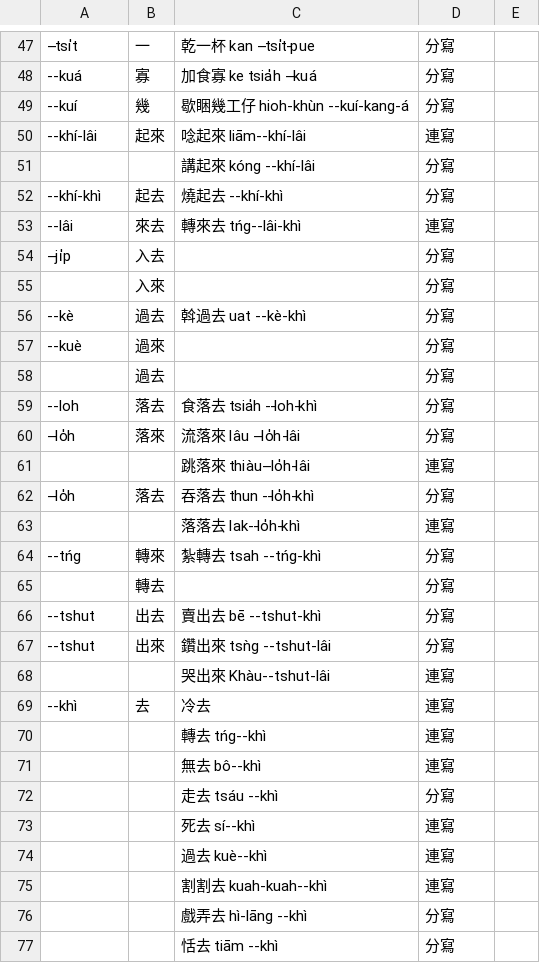
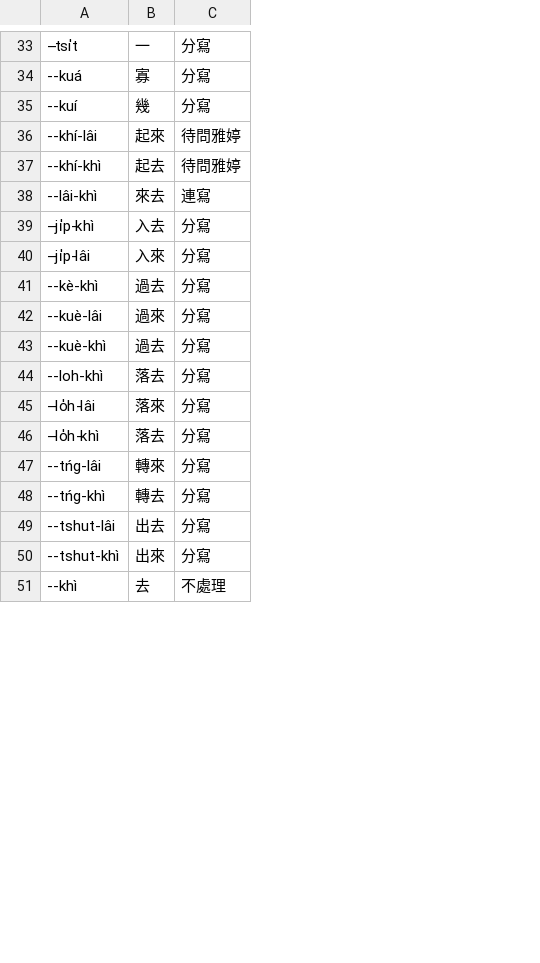
Before and after one commit to i3thuan5/khin1siann1-hun1sik4, a CSV file: 輕聲詞資料/全部輕聲詞.csv, drawn as a sheet; only a part is shown, gaps mark what is left out; removed rows and columns are numbered as before the commit, all else as after; the diff covers the shown part only; the diff names each change by its address in the sheet, - before the commit and + after, or states it on an @@ line.

```diff
--- a/輕聲詞資料/全部輕聲詞.csv
+++ b/輕聲詞資料/全部輕聲詞.csv
-column C, rows 47-50: 乾一杯 kan --tsi̍t-pue | 加食寡 ke tsia̍h --kuá | 歇睏幾工仔 hioh-khùn --kuí-kang-á | 唸起來 liām--khí-lâi; rows 52-60: 燒起去 --khí-khì | 轉來去 tńg--lâi-khì |  |  | 斡過去 uat --kè-khì |  |  | 食落去 tsia̍h --loh-khì | 流落來 lâu --lo̍h-lâi; row 62: 吞落去 thun --lo̍h-khì; rows 64-67: 紮轉去 tsah --tńg-khì |  | 賣出去 bē --tshut-khì | 鑽出來 tsǹg --tshut-lâi; row 69: 冷去
-column E, empty
-C36: 連寫
+C36: 待問雅婷
-row 51:  |  | 講起來 kóng --khí-lâi | 分寫
-C37: 分寫
+C37: 待問雅婷
-A38: --lâi
+A38: --lâi-khì
-A39: --ji̍p
+A39: --ji̍p-khì
-A40: (empty)
+A40: --ji̍p-lâi
-A41: --kè
+A41: --kè-khì
-A42: --kuè
+A42: --kuè-lâi
-A43: (empty)
+A43: --kuè-khì
-A44: --loh
+A44: --loh-khì
-A45: --lo̍h
+A45: --lo̍h-lâi
-row 61:  |  | 跳落來 thiàu--lo̍h-lâi | 連寫
-A46: --lo̍h
+A46: --lo̍h-khì
-row 63:  |  | 落落去 lak--lo̍h-khì | 連寫
-A47: --tńg
+A47: --tńg-lâi
-A48: (empty)
+A48: --tńg-khì
-A49: --tshut
+A49: --tshut-lâi
-A50: --tshut
+A50: --tshut-khì
-row 68:  |  | 哭出來 Khàu--tshut-lâi | 連寫
-C51: 連寫
+C51: 不處理
-row 70:  |  | 轉去 tńg--khì | 連寫
-row 71:  |  | 無去 bô--khì | 連寫
-row 72:  |  | 走去 tsáu --khì | 分寫
-row 73:  |  | 死去 sí--khì | 連寫
-row 74:  |  | 過去 kuè--khì | 連寫
-row 75:  |  | 割割去 kuah-kuah--khì | 連寫
-row 76:  |  | 戲弄去 hì-lāng --khì | 分寫
-row 77:  |  | 恬去 tiām --khì | 分寫
```
Also changed, not shown: 35 removed rows and 32 edited cells elsewhere in this file.
